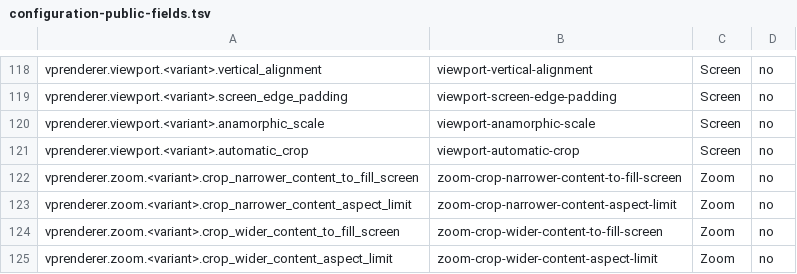
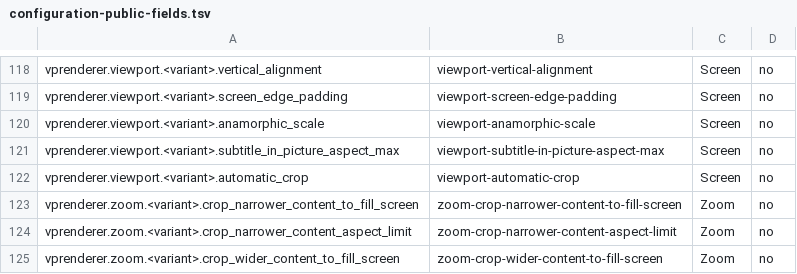
Before and after one commit to billslack2/videoprocessor, a TSV file: docs/configuration-public-fields.tsv, drawn as a sheet; only a part is shown, gaps mark what is left out; the shorter side is filled out with more unchanged rows.

```diff
--- a/docs/configuration-public-fields.tsv
+++ b/docs/configuration-public-fields.tsv
@@ -120,2 +120,3 @@ vprenderer.viewport.<variant>.screen_edge_padding	viewport-screen-edge-padding	S
 vprenderer.viewport.<variant>.anamorphic_scale	viewport-anamorphic-scale	Screen	no
+vprenderer.viewport.<variant>.subtitle_in_picture_aspect_max	viewport-subtitle-in-picture-aspect-max	Screen	no
 vprenderer.viewport.<variant>.automatic_crop	viewport-automatic-crop	Screen	no
```
Also changed, not shown: 14 other files.
